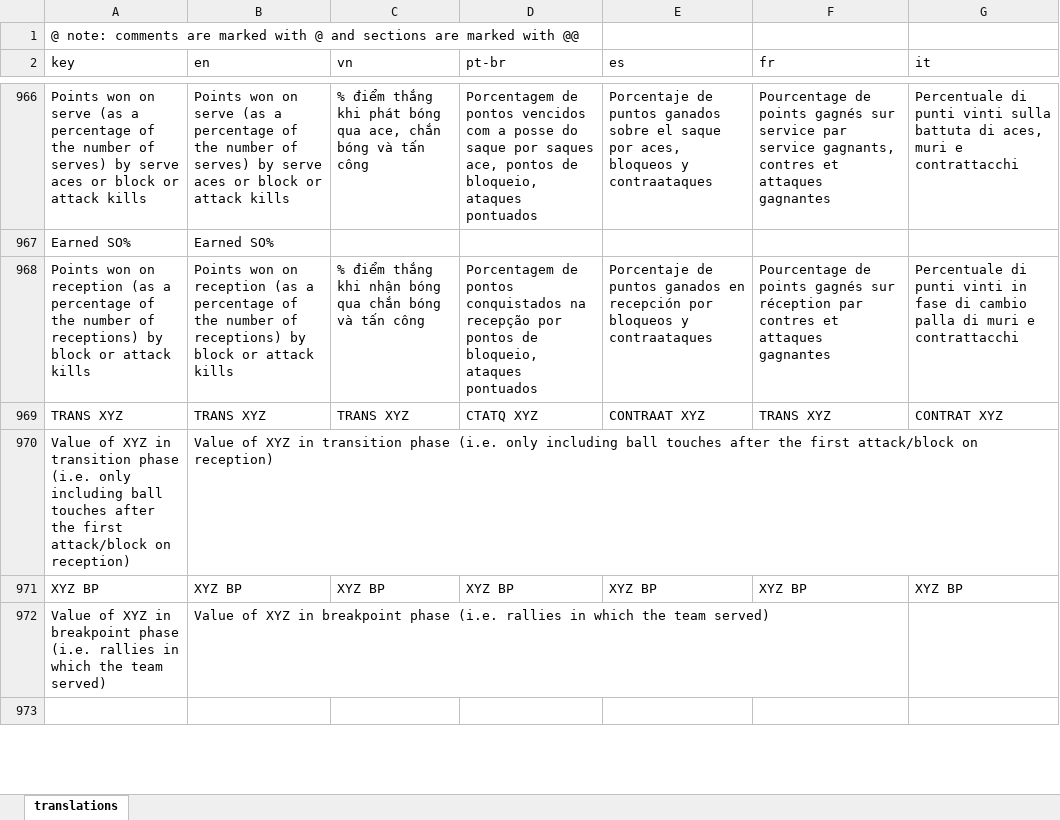
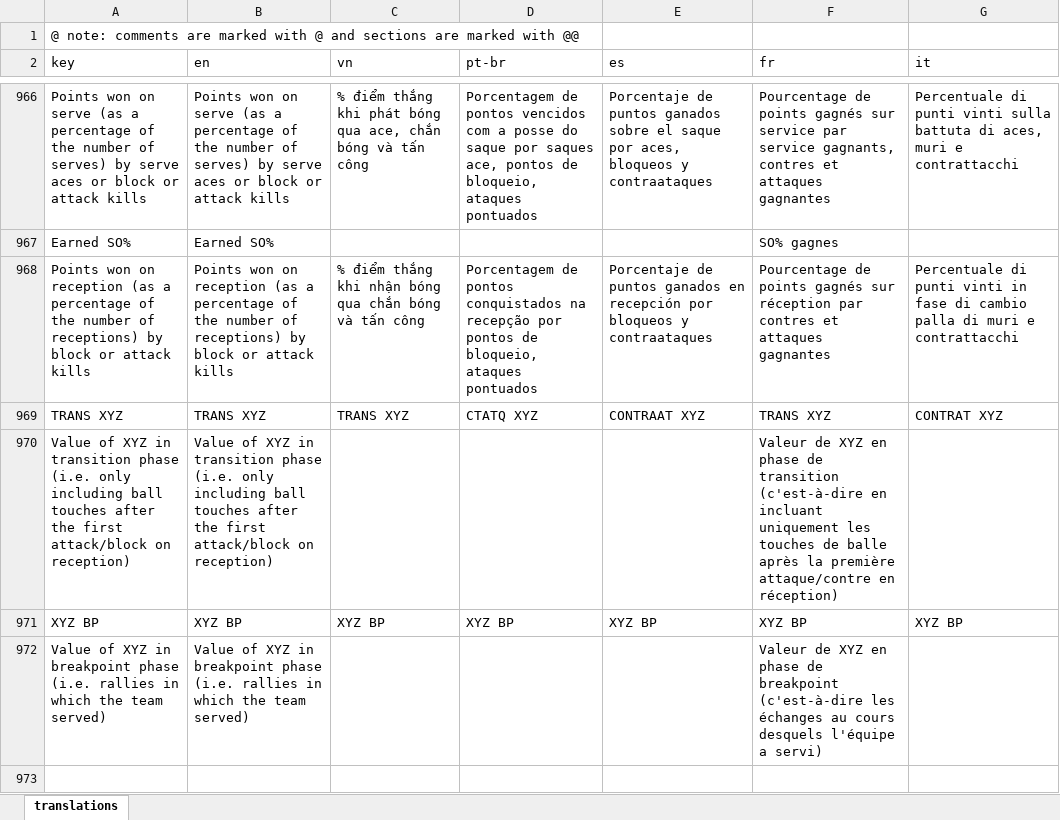
Before and after one commit to scienceuntangled/sui18n, an Excel workbook: data-raw/su_translations.xlsx, sheet translations, drawn as a sheet; only a part is shown, gaps mark what is left out; values as stored, in another font and other column widths than the file's, no borders; the diff covers the shown part only; the diff names each change by its address in the sheet, - before the commit and + after, or states it on an @@ line.

Commit message:
extra Fr translations

```diff
--- a/data-raw/su_translations.xlsx (sheet translations)
+++ b/data-raw/su_translations.xlsx (sheet translations)
-F967 (fr): (empty)
+F967 (fr): SO% gagnes
-F970 (fr): (empty)
+F970 (fr): Valeur de XYZ en phase de transition (c'est-à-dire en incluant uniquement les touches de balle après la première attaque/contre en réception)
-F972 (fr): (empty)
+F972 (fr): Valeur de XYZ en phase de breakpoint (c'est-à-dire les échanges au cours desquels l'équipe a servi)
```
Also changed, not shown: 112 edited cells elsewhere in this sheet, 1 other file.
